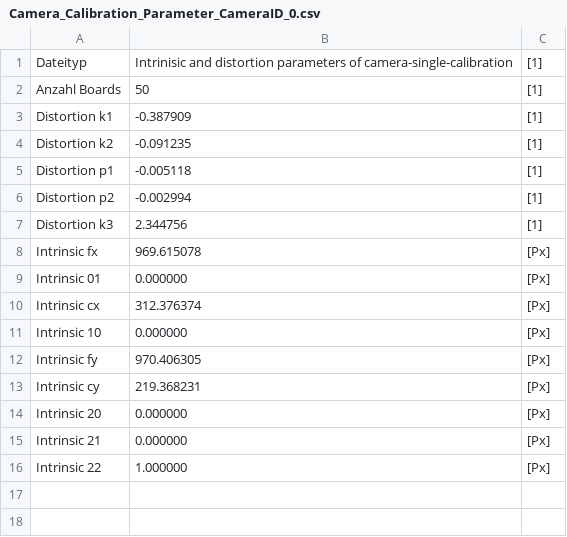
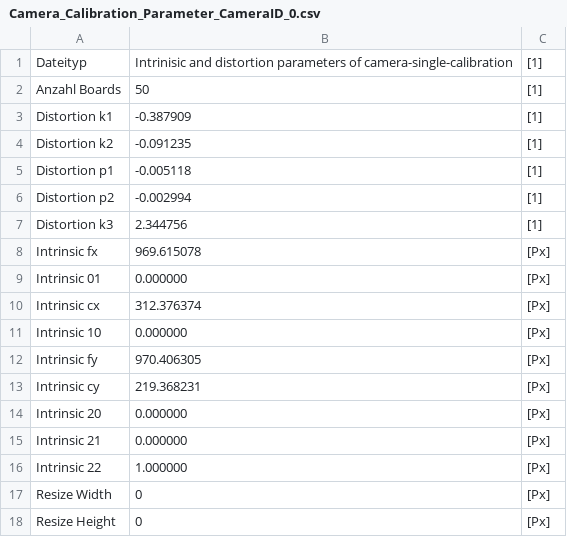
Before and after one commit to SevFle/Flugbahnberechnung, a CSV file: Parameter/Camera_Calibration_Parameter_CameraID_0.csv, drawn as a sheet.

Commit message:
Implemented getter and setter functions for camera object

```diff
--- a/Parameter/Camera_Calibration_Parameter_CameraID_0.csv
+++ b/Parameter/Camera_Calibration_Parameter_CameraID_0.csv
@@ -16 +16,3 @@ Intrinsic 21;0.000000;[Px]
 Intrinsic 22;1.000000;[Px]
+Resize Width; 0;[Px]
+Resize Height; 0;[Px]
```
Also changed, not shown: Parameter/Camera_Calibration_Parameter_CameraID_1.csv, 29 other files.
